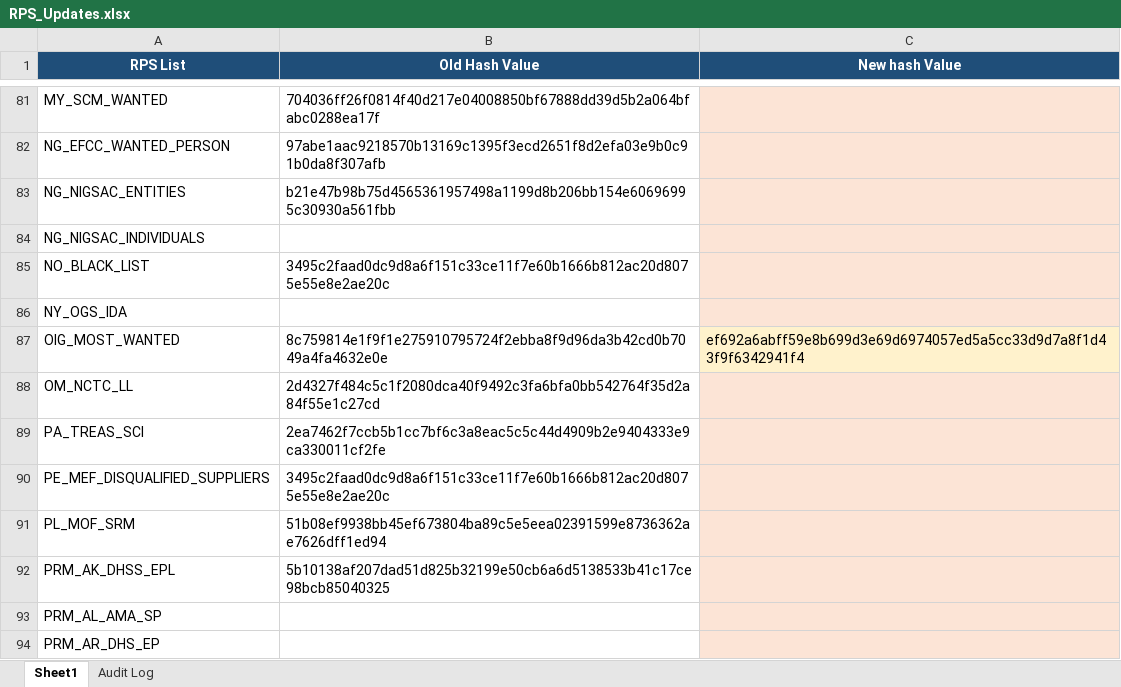
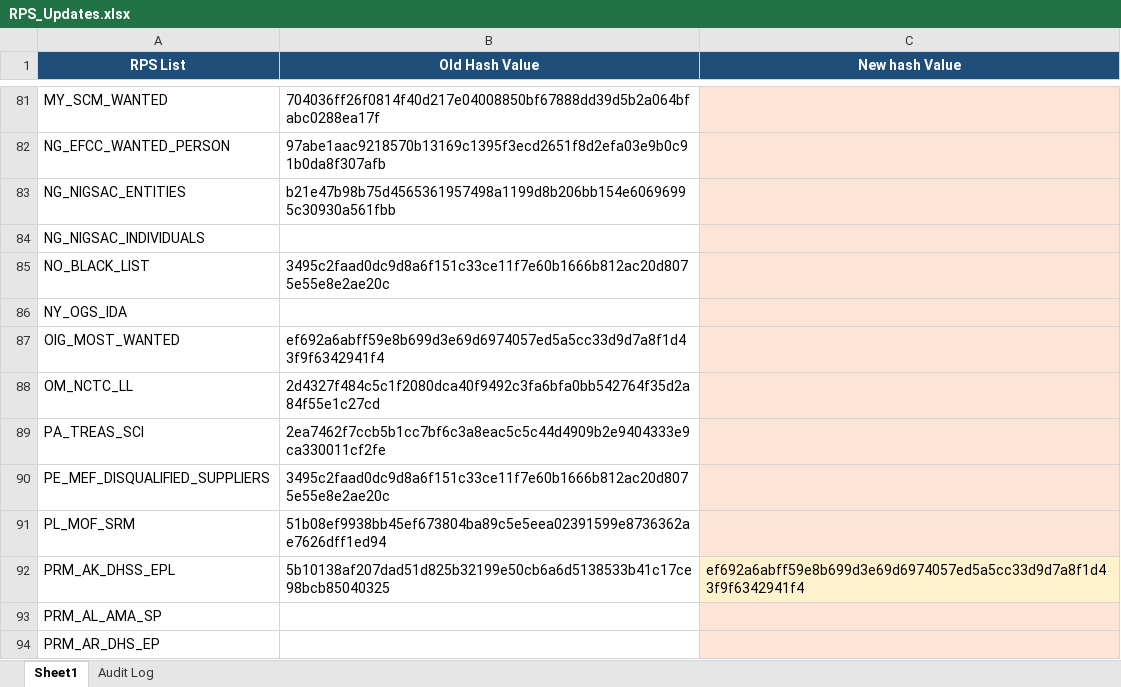
Before and after one commit to rahulraveendrannair-bot/Update-Checking-Automation, an Excel workbook: RPS_Updates.xlsx, sheet Sheet1, drawn as a sheet; only a part is shown, gaps mark what is left out; values as stored, in another font and other column widths than the file's, no borders; the diff names each change by its address in the sheet, - before the commit and + after, or states it on an @@ line.

```diff
--- a/RPS_Updates.xlsx (sheet Sheet1)
+++ b/RPS_Updates.xlsx (sheet Sheet1)
-B87 (Old Hash Value): 8c759814e1f9f1e275910795724f2ebba8f9d96da3b42cd0b7049a4fa4632e0e
+B87 (Old Hash Value): ef692a6abff59e8b699d3e69d6974057ed5a5cc33d9d7a8f1d43f9f6342941f4
-C87 (New hash Value): ef692a6abff59e8b699d3e69d6974057ed5a5cc33d9d7a8f1d43f9f6342941f4
+C87 (New hash Value): (empty)
-C92 (New hash Value): (empty)
+C92 (New hash Value): ef692a6abff59e8b699d3e69d6974057ed5a5cc33d9d7a8f1d43f9f6342941f4
```
Also changed, not shown: sheet Audit Log, 2 other files.
